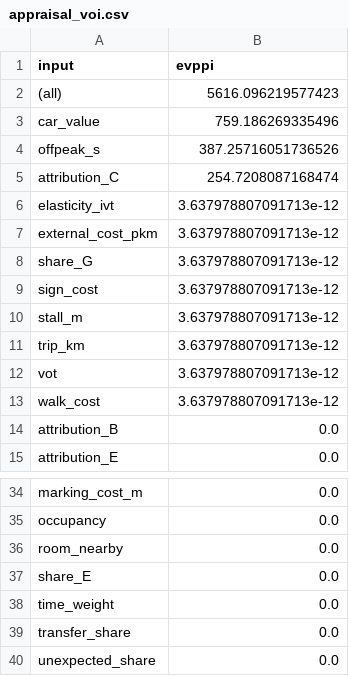
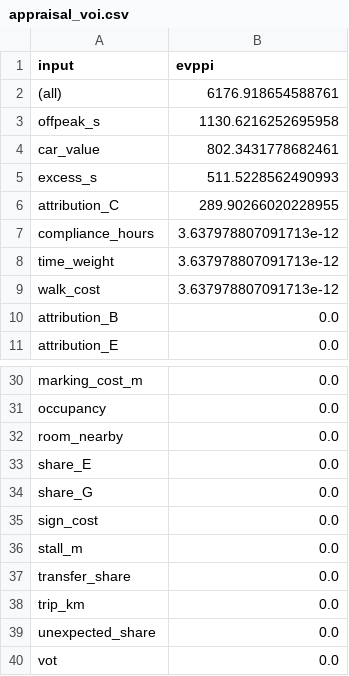
Before and after one commit to diogo4256/mobilidados, a CSV file: cases/lisboa-rua-ricardo-jorge/results/tables/appraisal_voi.csv, drawn as a sheet; only a part is shown, gaps mark what is left out; the diff covers the shown part only.

```diff
--- a/cases/lisboa-rua-ricardo-jorge/results/tables/appraisal_voi.csv
+++ b/cases/lisboa-rua-ricardo-jorge/results/tables/appraisal_voi.csv
@@ -1,13 +1,9 @@
 input,evppi
-(all),5616.096219577423
-car_value,759.186269335496
-offpeak_s,387.25716051736526
-attribution_C,254.7208087168474
-elasticity_ivt,3.637978807091713e-12
-external_cost_pkm,3.637978807091713e-12
-share_G,3.637978807091713e-12
-sign_cost,3.637978807091713e-12
-stall_m,3.637978807091713e-12
-trip_km,3.637978807091713e-12
-vot,3.637978807091713e-12
+(all),6176.918654588761
+offpeak_s,1130.6216252695958
+car_value,802.3431778682461
+excess_s,511.5228562490993
+attribution_C,289.90266020228955
+compliance_hours,3.637978807091713e-12
+time_weight,3.637978807091713e-12
 walk_cost,3.637978807091713e-12
@@ -37,4 +33,8 @@ room_nearby,0.0
 share_E,0.0
-time_weight,0.0
+share_G,0.0
+sign_cost,0.0
+stall_m,0.0
 transfer_share,0.0
+trip_km,0.0
 unexpected_share,0.0
+vot,0.0
```
Also changed, not shown: 1 added row, 1 removed row and 1 edited cell elsewhere in this file, cases/lisboa-rua-ricardo-jorge/results/tables/appraisal_montecarlo.csv, 15 other files.
